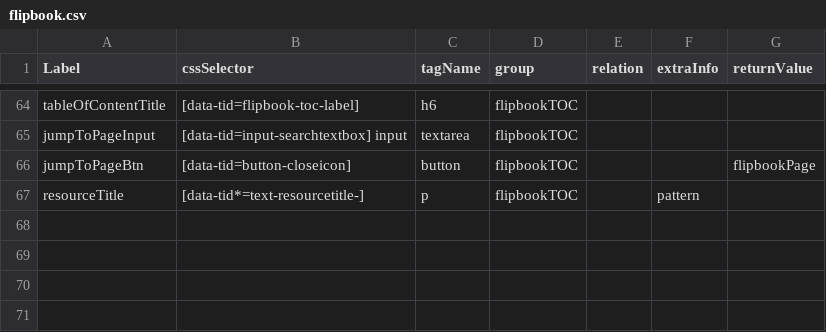
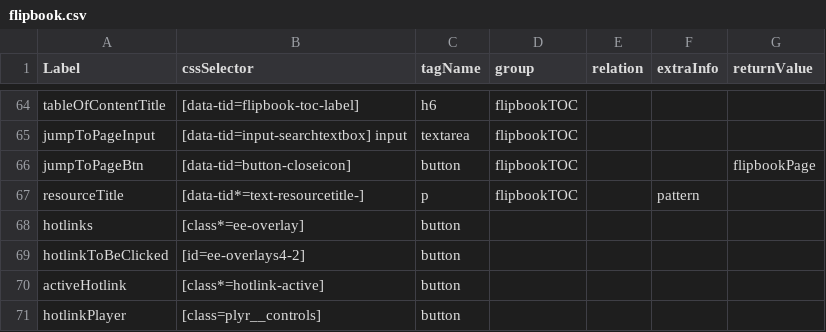
Before and after one commit to comproDLS-Engage/qa-dls-engage-v2, a CSV file: engageAutomation/testResources/selectors/engageExperienceApp/csv/flipbook.csv, drawn as a sheet; only a part is shown, gaps mark what is left out.

Commit message:
flipbook hotlink basic update

```diff
--- a/engageAutomation/testResources/selectors/engageExperienceApp/csv/flipbook.csv
+++ b/engageAutomation/testResources/selectors/engageExperienceApp/csv/flipbook.csv
@@ -67 +67,5 @@ jumpToPageBtn,[data-tid=button-closeicon],button,flipbookTOC,,,flipbookPage
 resourceTitle,[data-tid*=text-resourcetitle-],p,flipbookTOC,,pattern,
+hotlinks,[class*=ee-overlay],button,,,,
+hotlinkToBeClicked,[id=ee-overlays4-2],button,,,,
+activeHotlink,[class*=hotlink-active],button,,,,
+hotlinkPlayer,[class=plyr__controls],button,,,,
```
Also changed, not shown: 6 other files.
